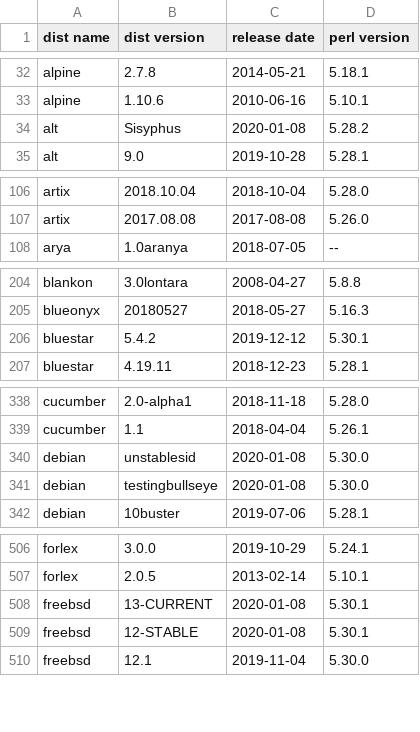
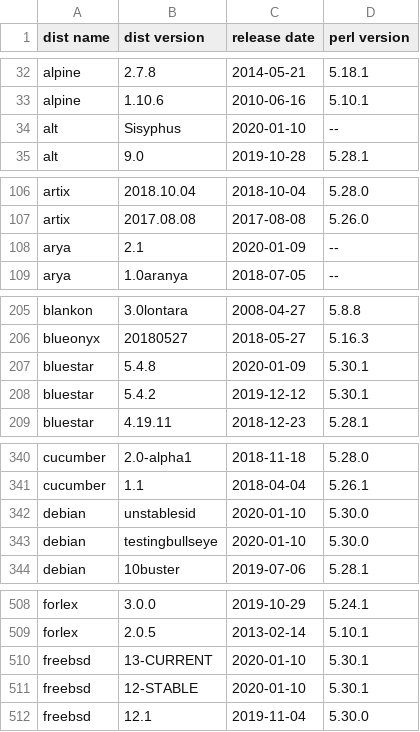
Before and after one commit to Tux/System-Info, a CSV file: sandbox/dist-perl.csv, drawn as a sheet; only a part is shown, gaps mark what is left out; the diff covers the shown part only.

Commit message:
Update distro list
• Added   -
• Removed -
• Updated alt, arya, bluestar, ipfire, paldo

```diff
--- a/sandbox/dist-perl.csv
+++ b/sandbox/dist-perl.csv
@@ -33,3 +33,3 @@ alpine,2.7.8,2014-05-21,5.18.1
 alpine,1.10.6,2010-06-16,5.10.1
-alt,Sisyphus,2020-01-08,5.28.2
+alt,Sisyphus,2020-01-10,--
 alt,9.0,2019-10-28,5.28.1
@@ -107,2 +107,3 @@ artix,2018.10.04,2018-10-04,5.28.0
 artix,2017.08.08,2017-08-08,5.26.0
+arya,2.1,2020-01-09,--
 arya,1.0aranya,2018-07-05,--
@@ -205,2 +206,3 @@ blankon,3.0lontara,2008-04-27,5.8.8
 blueonyx,20180527,2018-05-27,5.16.3
+bluestar,5.4.8,2020-01-09,5.30.1
 bluestar,5.4.2,2019-12-12,5.30.1
@@ -339,4 +341,4 @@ cucumber,2.0-alpha1,2018-11-18,5.28.0
 cucumber,1.1,2018-04-04,5.26.1
-debian,unstablesid,2020-01-08,5.30.0
-debian,testingbullseye,2020-01-08,5.30.0
+debian,unstablesid,2020-01-10,5.30.0
+debian,testingbullseye,2020-01-10,5.30.0
 debian,10buster,2019-07-06,5.28.1
@@ -507,4 +509,4 @@ forlex,3.0.0,2019-10-29,5.24.1
 forlex,2.0.5,2013-02-14,5.10.1
-freebsd,13-CURRENT,2020-01-08,5.30.1
-freebsd,12-STABLE,2020-01-08,5.30.1
+freebsd,13-CURRENT,2020-01-10,5.30.1
+freebsd,12-STABLE,2020-01-10,5.30.1
 freebsd,12.1,2019-11-04,5.30.0
```
Also changed, not shown: 22 edited cells elsewhere in this file.
